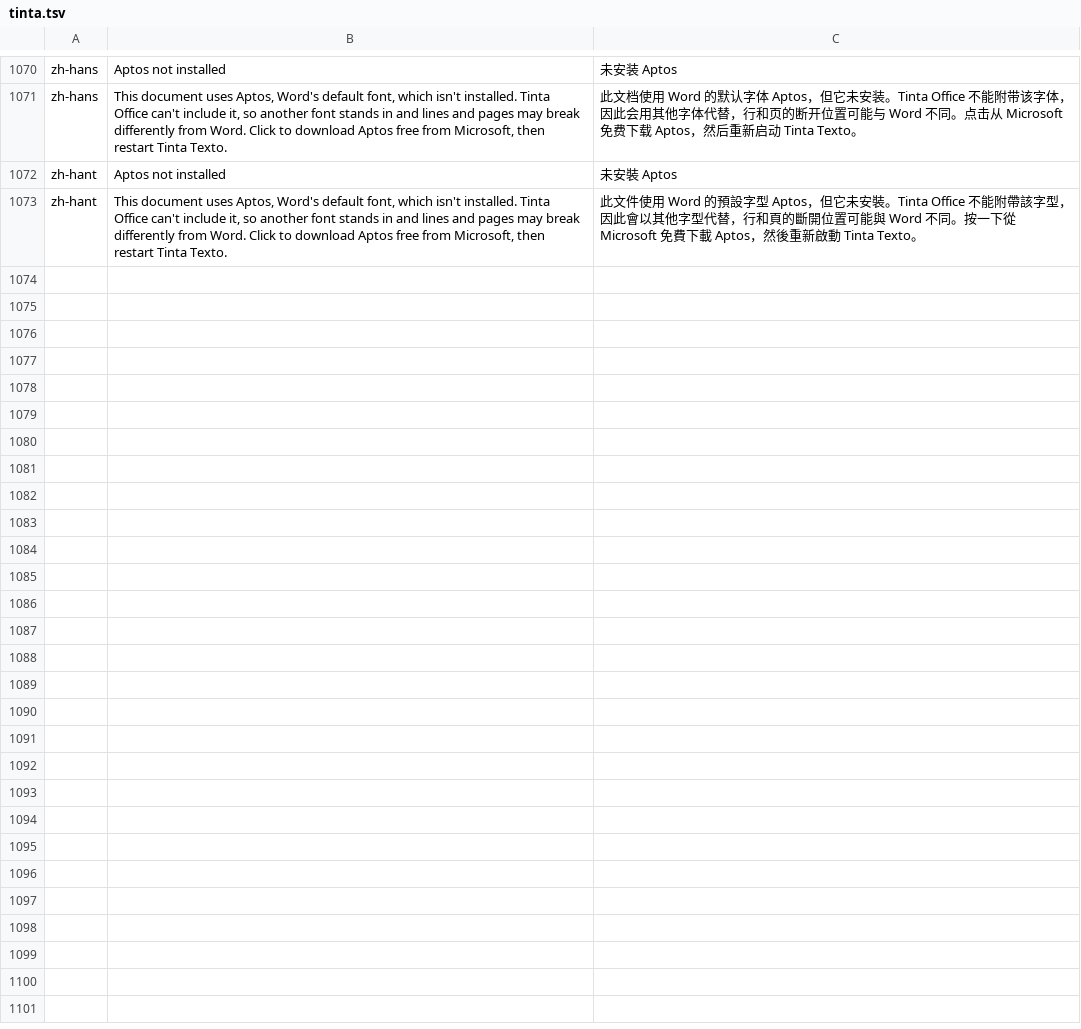
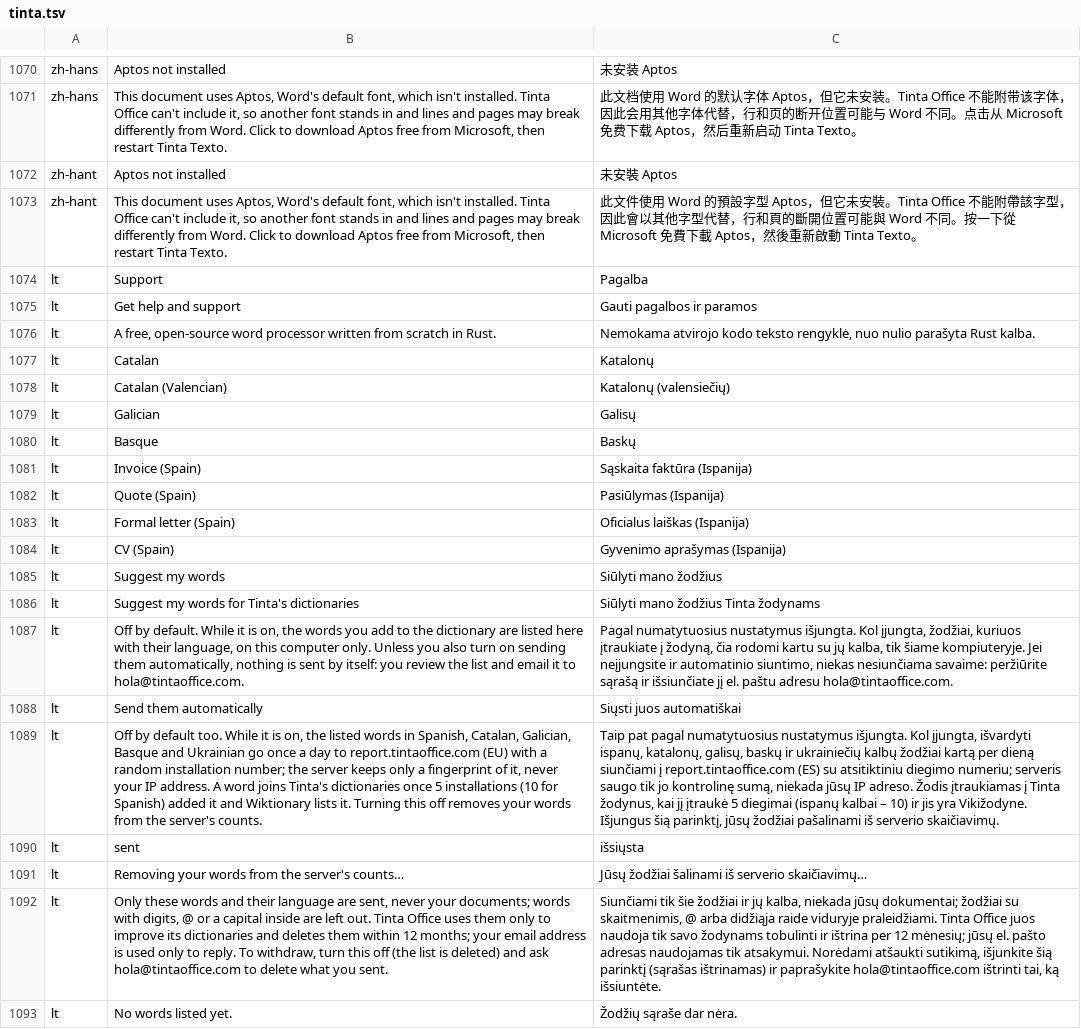
Before and after one commit to StDenis1980/wordcraft, a TSV file: crates/ui-egui/src/i18n/tinta.tsv, drawn as a sheet; only a part is shown, gaps mark what is left out; the diff covers the shown part only; the diff names each change by its address in the sheet, - before the commit and + after, or states it on an @@ line.

```diff
--- a/crates/ui-egui/src/i18n/tinta.tsv
+++ b/crates/ui-egui/src/i18n/tinta.tsv
+row 1074: lt | Support | Pagalba
+row 1075: lt | Get help and support | Gauti pagalbos ir paramos
+row 1076: lt | A free, open-source word processor written from scratch in Rust. | Nemokama atvirojo kodo teksto rengyklė, nuo nulio parašyta Rust kalba.
+row 1077: lt | Catalan | Katalonų
+row 1078: lt | Catalan (Valencian) | Katalonų (valensiečių)
+row 1079: lt | Galician | Galisų
+row 1080: lt | Basque | Baskų
+row 1081: lt | Invoice (Spain) | Sąskaita faktūra (Ispanija)
+row 1082: lt | Quote (Spain) | Pasiūlymas (Ispanija)
+row 1083: lt | Formal letter (Spain) | Oficialus laiškas (Ispanija)
+row 1084: lt | CV (Spain) | Gyvenimo aprašymas (Ispanija)
+row 1085: lt | Suggest my words | Siūlyti mano žodžius
+row 1086: lt | Suggest my words for Tinta's dictionaries | Siūlyti mano žodžius Tinta žodynams
+row 1087: lt | Off by default. While it is on, the words you add to the dictionary are listed here with their language, on this computer only. Unless you also turn on sending them automatically, nothing is sent by itself: you review the list and email it to hola@tintaoffice.com. | Pagal numatytuosius nustatymus išjungta. Kol įjungta, žodžiai, kuriuos įtraukiate į žodyną, čia rodomi kartu su jų kalba, tik šiame kompiuteryje. Jei neįjungsite ir automatinio siuntimo, niekas nesiunčiama savaime: peržiūrite sąrašą ir išsiunčiate jį el. paštu adresu hola@tintaoffice.com.
+row 1088: lt | Send them automatically | Siųsti juos automatiškai
+row 1089: lt | Off by default too. While it is on, the listed words in Spanish, Catalan, Galician, Basque and Ukrainian go once a day to report.tintaoffice.com (EU) with a random installation number; the server keeps only a fingerprint of it, never your IP address. A word joins Tinta's dictionaries once 5 installations (10 for Spanish) added it and Wiktionary lists it. Turning this off removes your words from the server's counts. | Taip pat pagal numatytuosius nustatymus išjungta. Kol įjungta, išvardyti ispanų, katalonų, galisų, baskų ir ukrainiečių kalbų žodžiai kartą per dieną siunčiami į report.tintaoffice.com (ES) su atsitiktiniu diegimo numeriu; serveris saugo tik jo kontrolinę sumą, niekada jūsų IP adreso. Žodis įtraukiamas į Tinta žodynus, kai jį įtraukė 5 diegimai (ispanų kalbai – 10) ir jis yra Vikižodyne. Išjungus šią parinktį, jūsų žodžiai pašalinami iš serverio skaičiavimų.
+row 1090: lt | sent | išsiųsta
+row 1091: lt | Removing your words from the server's counts… | Jūsų žodžiai šalinami iš serverio skaičiavimų…
+row 1092: lt | Only these words and their language are sent, never your documents; words with digits, @ or a capital inside are left out. Tinta Office uses them only to improve its dictionaries and deletes them within 12 months; your email address is used only to reply. To withdraw, turn this off (the list is deleted) and ask hola@tintaoffice.com to delete what you sent. | Siunčiami tik šie žodžiai ir jų kalba, niekada jūsų dokumentai; žodžiai su skaitmenimis, @ arba didžiąja raide viduryje praleidžiami. Tinta Office juos naudoja tik savo žodynams tobulinti ir ištrina per 12 mėnesių; jūsų el. pašto adresas naudojamas tik atsakymui. Norėdami atšaukti sutikimą, išjunkite šią parinktį (sąrašas ištrinamas) ir paprašykite hola@tintaoffice.com ištrinti tai, ką išsiuntėte.
+row 1093: lt | No words listed yet. | Žodžių sąraše dar nėra.
```
Also changed, not shown: 17 added rows elsewhere in this file, 7 other files.
